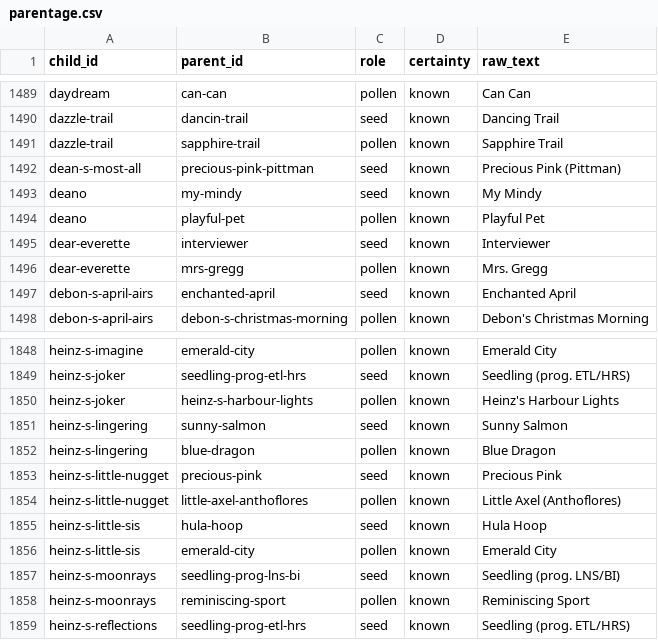
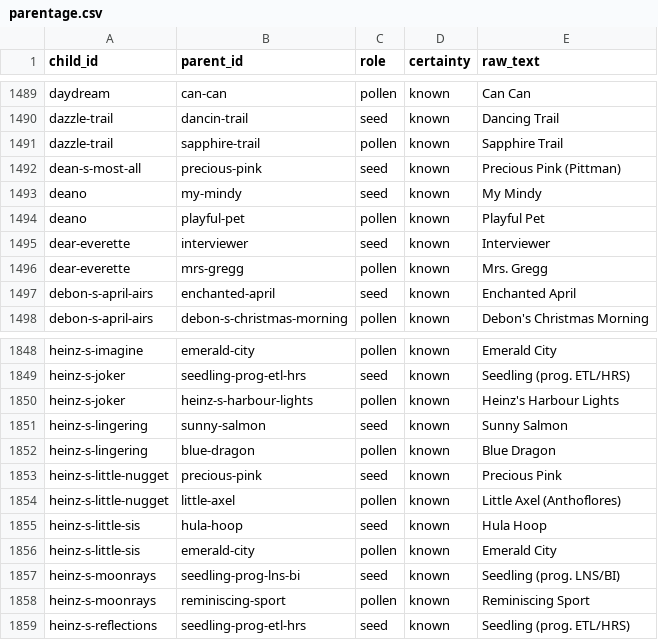
Before and after one commit to Saintpaulia-Ancestry-Project/AncestrySearch, a CSV file: data/parentage.csv, drawn as a sheet; only a part is shown, gaps mark what is left out.

```diff
--- a/data/parentage.csv
+++ b/data/parentage.csv
@@ -1491,3 +1491,3 @@ dazzle-trail,dancin-trail,seed,known,Dancing Trail
 dazzle-trail,sapphire-trail,pollen,known,Sapphire Trail
-dean-s-most-all,precious-pink-pittman,seed,known,Precious Pink (Pittman)
+dean-s-most-all,precious-pink,seed,known,Precious Pink (Pittman)
 deano,my-mindy,seed,known,My Mindy
@@ -1853,3 +1853,3 @@ heinz-s-lingering,blue-dragon,pollen,known,Blue Dragon
 heinz-s-little-nugget,precious-pink,seed,known,Precious Pink
-heinz-s-little-nugget,little-axel-anthoflores,pollen,known,Little Axel (Anthoflores)
+heinz-s-little-nugget,little-axel,pollen,known,Little Axel (Anthoflores)
 heinz-s-little-sis,hula-hoop,seed,known,Hula Hoop
```
Also changed, not shown: 9 other files.
